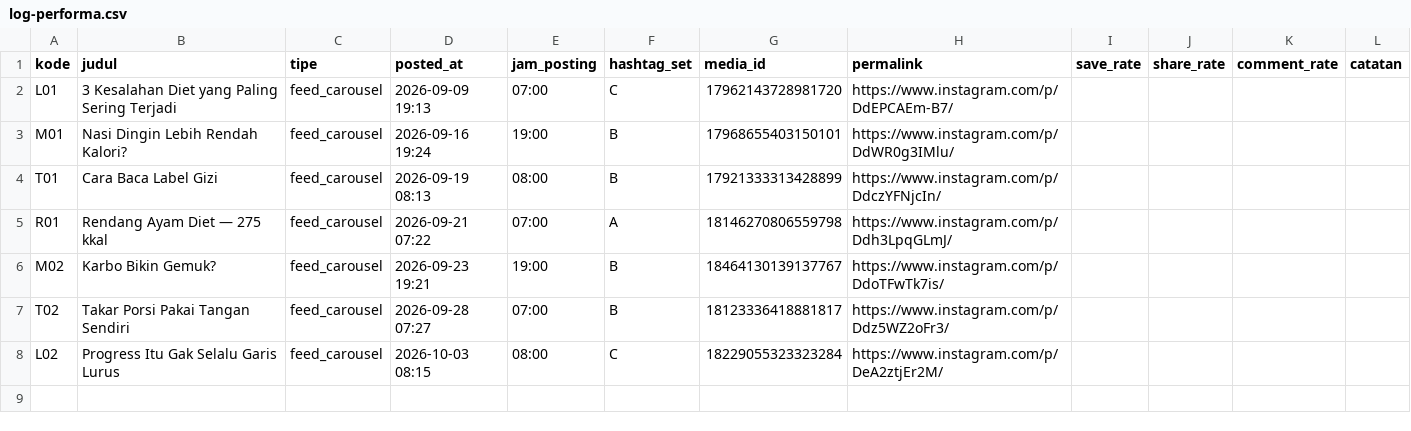
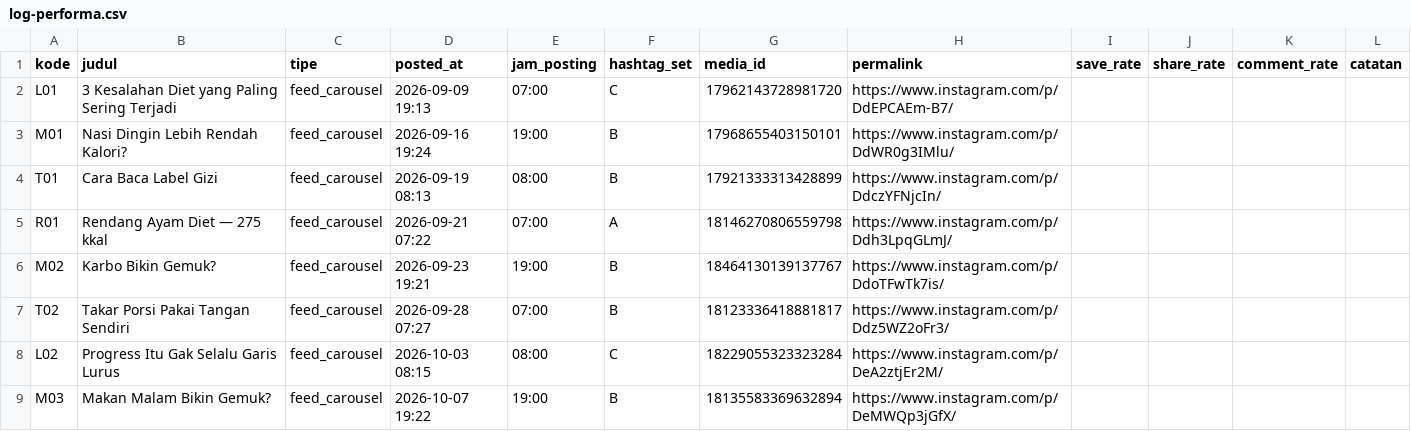
Before and after one commit to zaldywirjawan/piringkalori-agent, a CSV file: log-performa.csv, drawn as a sheet; the diff names each change by its address in the sheet, - before the commit and + after, or states it on an @@ line.

```diff
--- a/log-performa.csv
+++ b/log-performa.csv
+row 9: M03 | Makan Malam Bikin Gemuk? | feed_carousel | 2026-10-07 19:22 | 19:00 | B | 18135583369632894 | https://www.instagram.com/p/DeMWQp3jGfX/
```
Also changed, not shown: calendar.csv, 10 other files.
